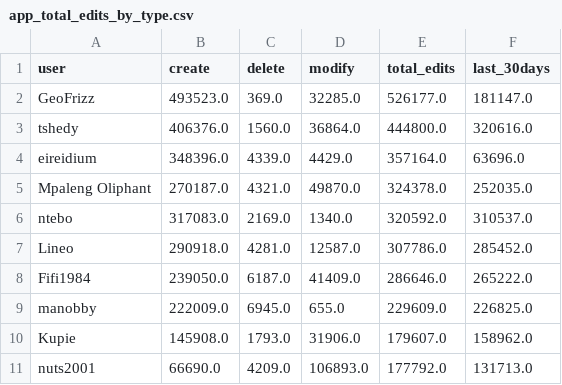
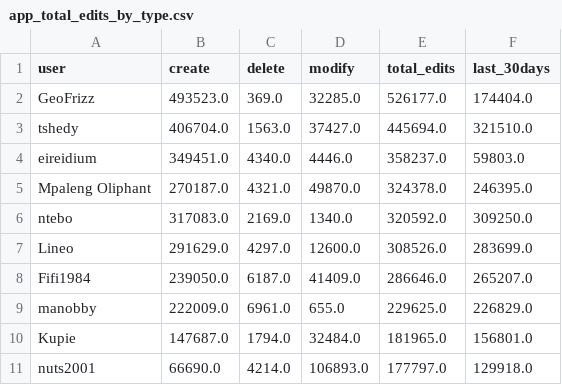
Before and after one commit to rustyb/osm-meta-util, a CSV file: app_total_edits_by_type.csv, drawn as a sheet; only a part is shown; the diff covers the shown part only.

Commit message:
added data and updated stats for 07/09/2015

```diff
--- a/app_total_edits_by_type.csv
+++ b/app_total_edits_by_type.csv
@@ -1,11 +1,11 @@
 user,create,delete,modify,total_edits,last_30days
-GeoFrizz,493523.0,369.0,32285.0,526177.0,181147.0
-tshedy,406376.0,1560.0,36864.0,444800.0,320616.0
-eireidium,348396.0,4339.0,4429.0,357164.0,63696.0
-Mpaleng Oliphant,270187.0,4321.0,49870.0,324378.0,252035.0
-ntebo,317083.0,2169.0,1340.0,320592.0,310537.0
-Lineo,290918.0,4281.0,12587.0,307786.0,285452.0
-Fifi1984,239050.0,6187.0,41409.0,286646.0,265222.0
-manobby,222009.0,6945.0,655.0,229609.0,226825.0
-Kupie,145908.0,1793.0,31906.0,179607.0,158962.0
-nuts2001,66690.0,4209.0,106893.0,177792.0,131713.0
+GeoFrizz,493523.0,369.0,32285.0,526177.0,174404.0
+tshedy,406704.0,1563.0,37427.0,445694.0,321510.0
+eireidium,349451.0,4340.0,4446.0,358237.0,59803.0
+Mpaleng Oliphant,270187.0,4321.0,49870.0,324378.0,246395.0
+ntebo,317083.0,2169.0,1340.0,320592.0,309250.0
+Lineo,291629.0,4297.0,12600.0,308526.0,283699.0
+Fifi1984,239050.0,6187.0,41409.0,286646.0,265207.0
+manobby,222009.0,6961.0,655.0,229625.0,226829.0
+Kupie,147687.0,1794.0,32484.0,181965.0,156801.0
+nuts2001,66690.0,4214.0,106893.0,177797.0,129918.0
```
Also changed, not shown: 1 added row, 1 removed row and 32 edited cells elsewhere in this file, csv/district_rannking.csv, montly_app_tracking.csv, 54 other files.
